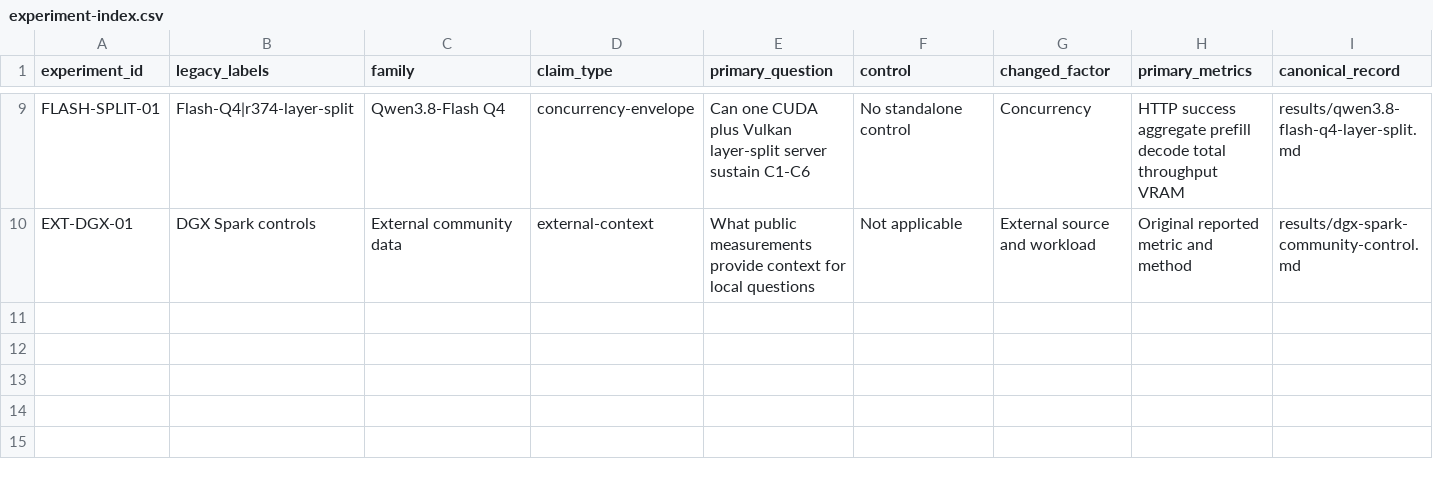
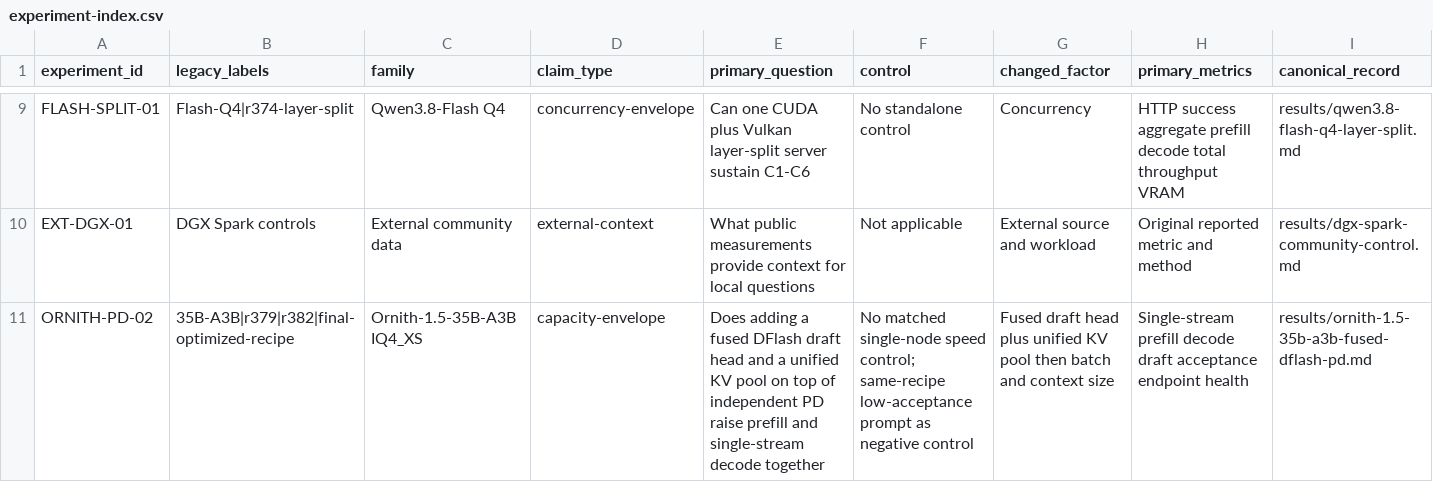
Before and after one commit to Soulmate-Halo/heterogeneous-gpu-pd-lab, a CSV file: data/experiment-index.csv, drawn as a sheet; only a part is shown, gaps mark what is left out; rows hold the shown columns only; the diff names each change by its address in the sheet, - before the commit and + after, or states it on an @@ line.

Commit message:
v2.26 : add ORNITH-PD-02 fused DFlash PD experiment

```diff
--- a/data/experiment-index.csv
+++ b/data/experiment-index.csv
+row 11: ORNITH-PD-02 | 35B-A3B|r379|r382|final-optimized-recipe | Ornith-1.5-35B-A3B IQ4_XS | capacity-envelope | Does adding a fused DFlash draft head and a unified KV pool on top of independent PD raise prefill and single-stream decode together | No matched single-node speed control; same-recipe low-acceptance prompt as negative control | Fused draft head plus unified KV pool then batch and context size | Single-stream prefill decode draft acceptance endpoint health | results/ornith-1.5-35b-a3b-fused-dflash-pd.md
```
